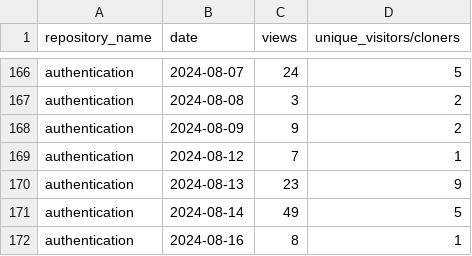
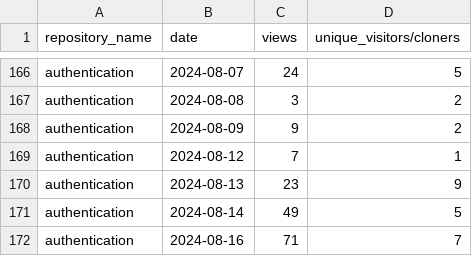
Before and after one commit to jpmorgan-payments/authentication, a CSV file: metrics/traffic-stats-sorted.csv, drawn as a sheet; only a part is shown, gaps mark what is left out.

```diff
--- a/metrics/traffic-stats-sorted.csv
+++ b/metrics/traffic-stats-sorted.csv
@@ -171,2 +171,2 @@ authentication,2024-08-13,23,9
 authentication,2024-08-14,49,5
-authentication,2024-08-16,8,1
+authentication,2024-08-16,71,7
```
Also changed, not shown: metrics/clone-stats-sorted.csv, metrics/clone-stats.csv, 3 other files.
